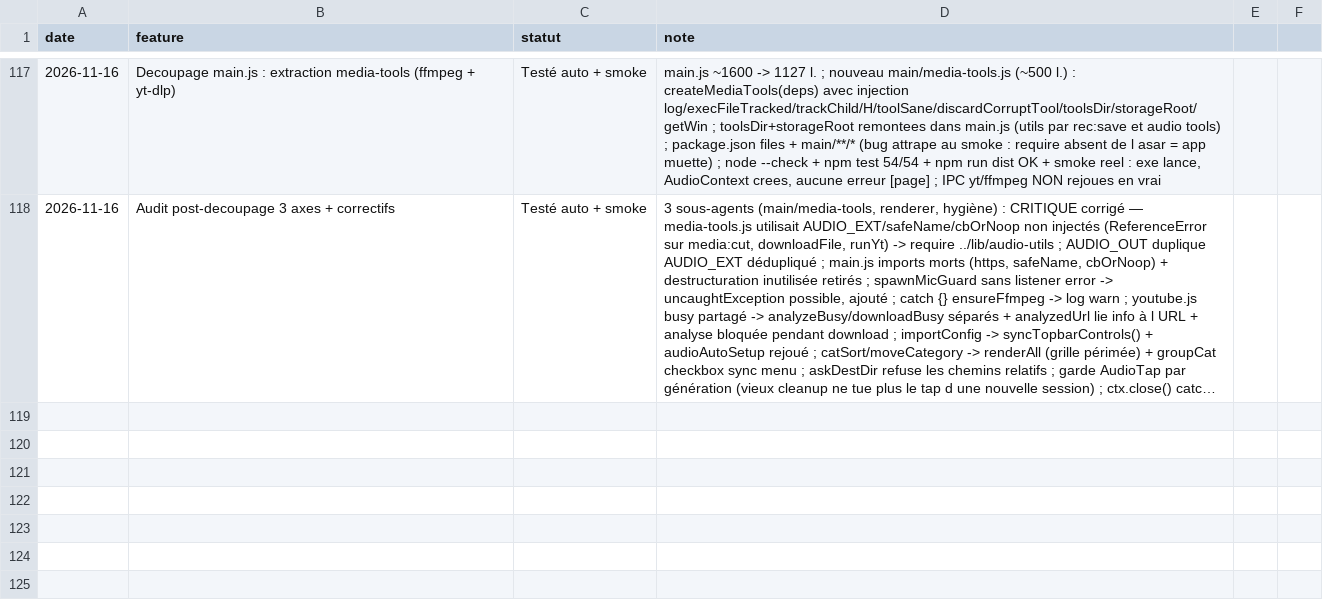
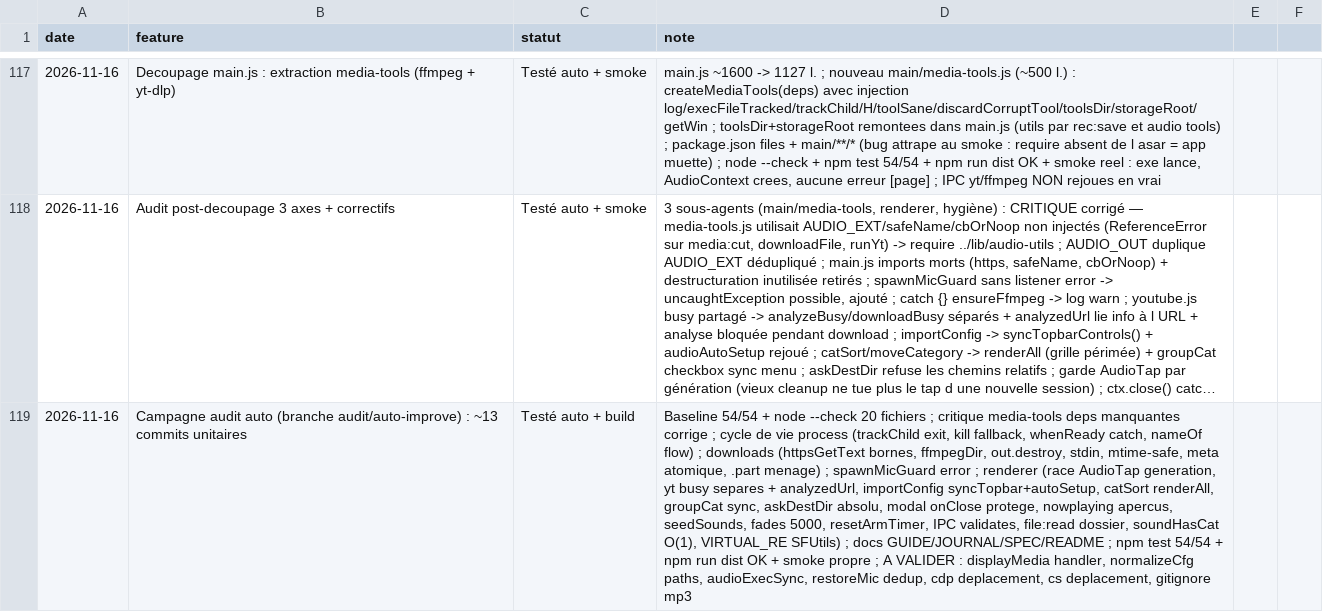
Before and after one commit to sidburn99-ux/SoundFart, a TSV file: suivi.tsv, drawn as a sheet; only a part is shown, gaps mark what is left out; long unchanged cells end in …; the diff names each change by its address in the sheet, - before the commit and + after, or states it on an @@ line.

```diff
--- a/suivi.tsv
+++ b/suivi.tsv
+row 119: 2026-11-16 | Campagne audit auto (branche audit/auto-improve) : ~13 commits unitaires | Testé auto + build | Baseline 54/54 + node --check 20 fichiers ; critique media-tools deps manquantes corrige ; cycle de vie process (trackChild exit, kill fallback, whenReady catch, nameOf flow) ; downloads (httpsGetText bornes, ffmpegDir, out.destroy, stdin, mtime-safe, meta atomique, .part menage) ; spawnMicGuard error ; renderer (race AudioTap generation, yt busy separes + analyzedUrl, importConfig syncTopbar+autoSetup, catSort renderAll, groupCat sync, askDestDir absolu, modal onClose protege, nowplaying apercus, seedSounds, fades 5000, resetArmTimer, IPC validates, file:read dossier, soundHasCat O(1), VIRTUAL_RE SFUtils) ; docs GUIDE/JOURNAL/SPEC/README ; npm test 54/54 + npm run dist OK + smoke propre ; A VALIDER : displayMedia handler, normalizeCfg paths, audioExecSync, restoreMic dedup, cdp deplacement, cs deplacement, gitignore mp3
```
Also changed, not shown: 2 other files.
